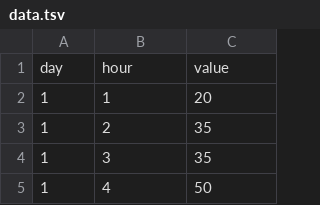
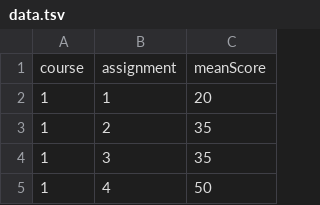
Before and after one commit to gauravaradhye/D3-HeatMap, a TSV file: data.tsv, drawn as a sheet; only a part is shown.

```diff
--- a/data.tsv
+++ b/data.tsv
@@ -1,2 +1,2 @@
-day	hour	value
+course	assignment	meanScore
 1	1	20
```
Also changed, not shown: 1 other file.
